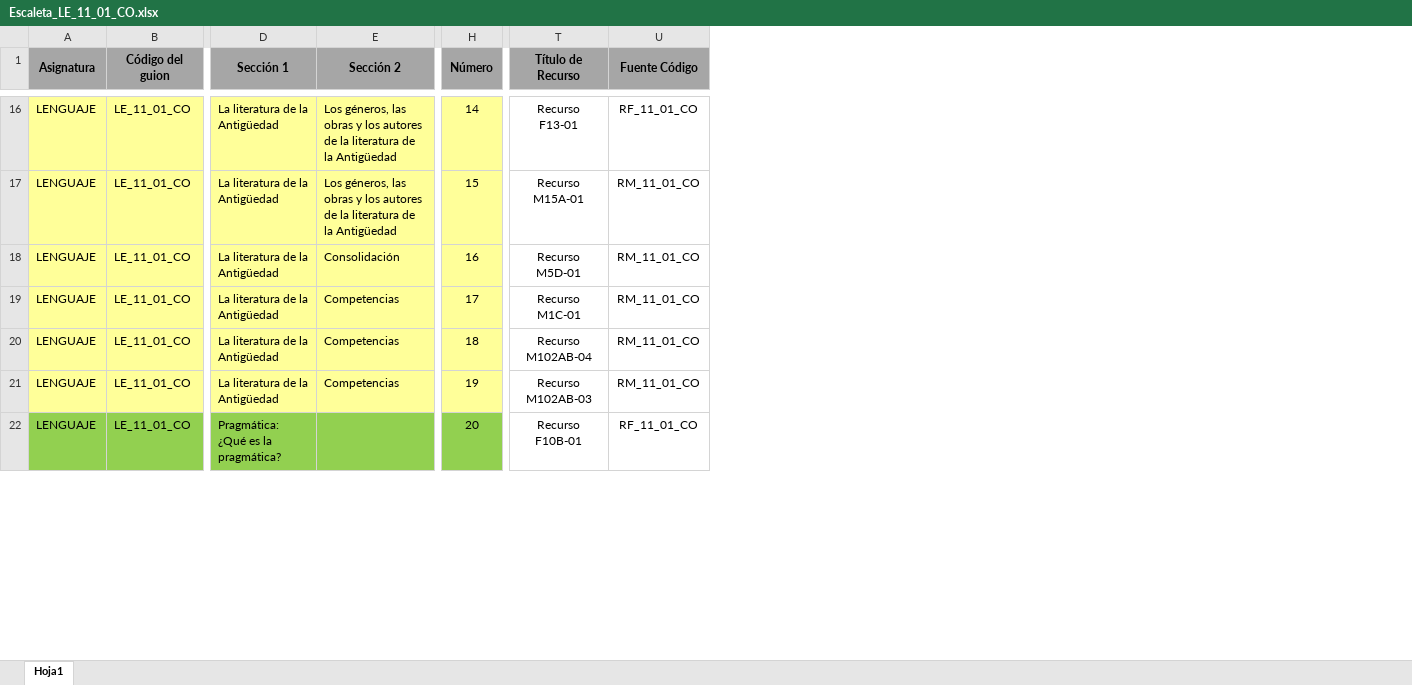
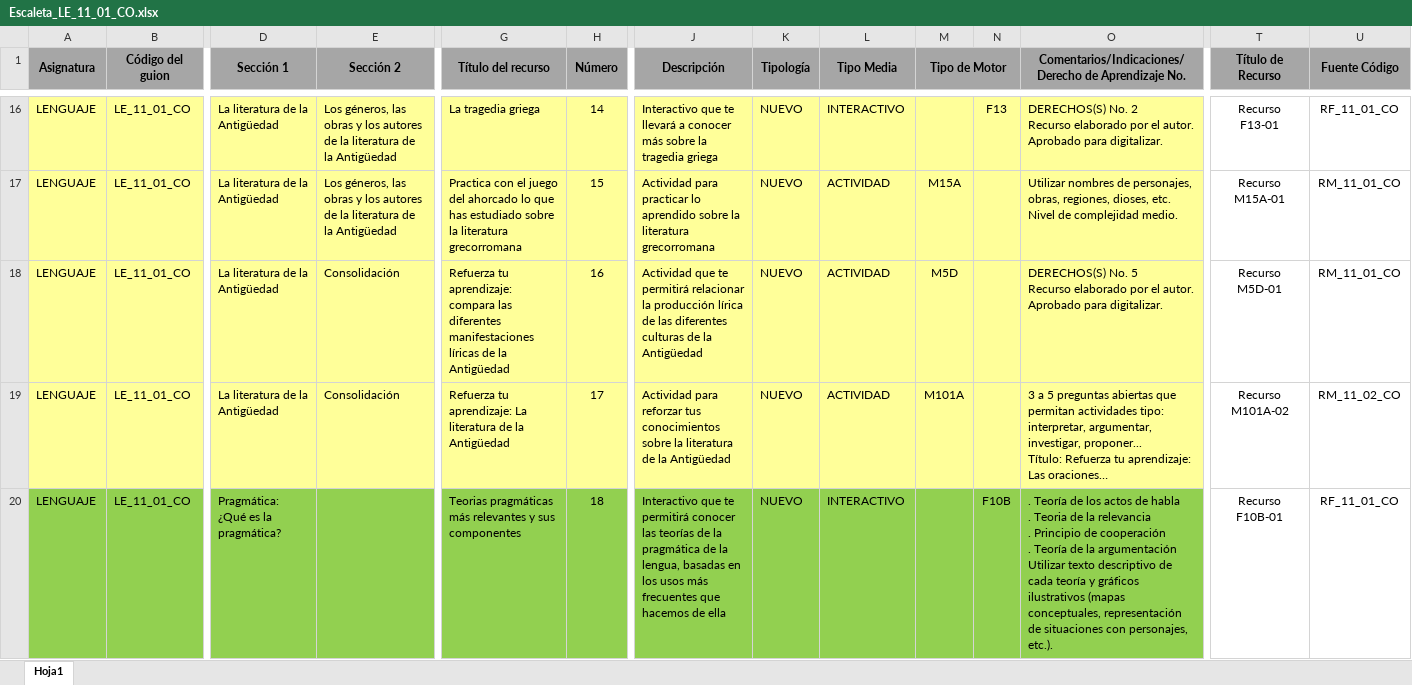
Before and after one commit to AulaPlanetaColombia/Lenguaje, an Excel workbook: fuentes/contenidos/grado11/guion01/Escaleta_LE_11_01_CO.xlsx, sheet Hoja1, drawn as a sheet; only a part is shown, gaps mark what is left out; values as stored, in another font and other column widths than the file's, no borders; removed rows and columns are numbered as before the commit, all else as after; rows hold the shown columns only; ↵ is a line break in a cell; the diff covers the shown part only; the diff names each change by its address in the sheet, - before the commit and + after, or states it on an @@ line.

Commit message:
ESCALETA LE_11_01_CO
Versión definitiva con ajustes solicitados en 22/07/15

```diff
--- a/fuentes/contenidos/grado11/guion01/Escaleta_LE_11_01_CO.xlsx (sheet Hoja1)
+++ b/fuentes/contenidos/grado11/guion01/Escaleta_LE_11_01_CO.xlsx (sheet Hoja1)
@@ column G (Título del recurso) unhidden, rows 16-20: La tragedia griega | Practica con el juego del ahorcado lo que has estudiado sobre la literatura grecorromana | Refuerza tu aprendizaje: compara las diferentes manifestaciones líricas de la Antigüedad | Refuerza tu aprendizaje: La literatura de la Antigüedad | Teorias pragmáticas más relevantes y sus componentes @@
@@ column J (Descripción) unhidden, rows 16-20: Interactivo que te llevará a conocer más sobre la tragedia griega | Actividad para practicar lo aprendido sobre la literatura grecorromana | Actividad que te permitirá relacionar la producción lírica de las diferentes culturas de la Antigüedad | Actividad para reforzar tus conocimientos sobre la literatura de la Antigüedad | Interactivo que te permitirá conocer las teorías de la pragmática de la lengua, basadas en los usos más frecuentes que hacemos de ella @@
@@ column K (Tipología) unhidden, rows 16-20: all NUEVO @@
@@ column L (Tipo Media) unhidden, rows 16-20: INTERACTIVO | ACTIVIDAD | ACTIVIDAD | ACTIVIDAD | INTERACTIVO @@
@@ column M (Tipo de Motor) unhidden, rows 17-19: M15A | M5D | M101A @@
@@ column N unhidden, rows 16-20: F13 |  |  |  | F10B @@
@@ column O unhidden, row 1: Comentarios/Indicaciones/Derecho de Aprendizaje No.; rows 16-20: DERECHOS(S) No. 2 ↵ Recurso elaborado por el autor. Aprobado para digitalizar. | Utilizar nombres de personajes, obras, regiones, dioses, etc. Nivel de complejidad medio. | DERECHOS(S) No. 5 ↵ Recurso elaborado por el autor. Aprobado para digitalizar. | 3 a 5 preguntas abiertas que permitan actividades tipo: interpretar, argumentar, investigar, proponer... ↵ Título: Refuerza tu aprendizaje: Las oraciones… | . Teoría de los actos de habla ↵ . Teoria de la relevancia ↵ . Principio de cooperación ↵ . Teoría de la argumentación ↵ Utilizar texto descriptivo de cada teoría y gráficos ilustrativos (mapas conceptuales, representación de situaciones con personajes, etc.). @@
-E19 (Sección 2): Competencias
+E19 (Sección 2): Consolidación
-T19 (Título de Recurso): Recurso M1C-01
+T19 (Título de Recurso): Recurso M101A-02
-U19 (Fuente Código): RM_11_01_CO
+U19 (Fuente Código): RM_11_02_CO
-row 20: LENGUAJE | LE_11_01_CO | La literatura de la Antigüedad | Competencias | 18 | Recurso M102AB-04 | RM_11_01_CO
-row 21: LENGUAJE | LE_11_01_CO | La literatura de la Antigüedad | Competencias | 19 | Recurso M102AB-03 | RM_11_01_CO
-H20 (Número): 20
+H20 (Número): 18
```
Also changed, not shown: 7 added rows, 4 removed rows, 70 edited cells and cell formats elsewhere in this sheet, hidden cells.
